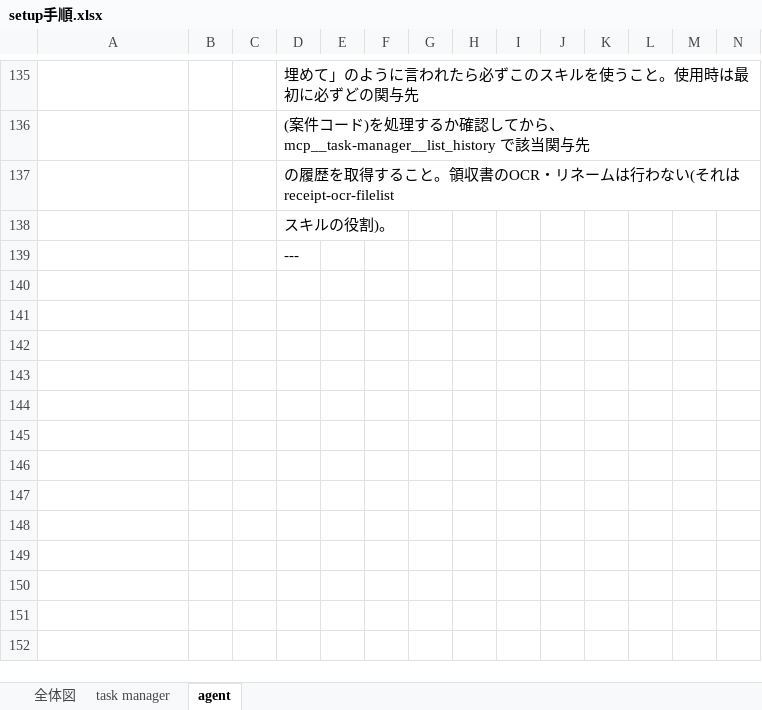
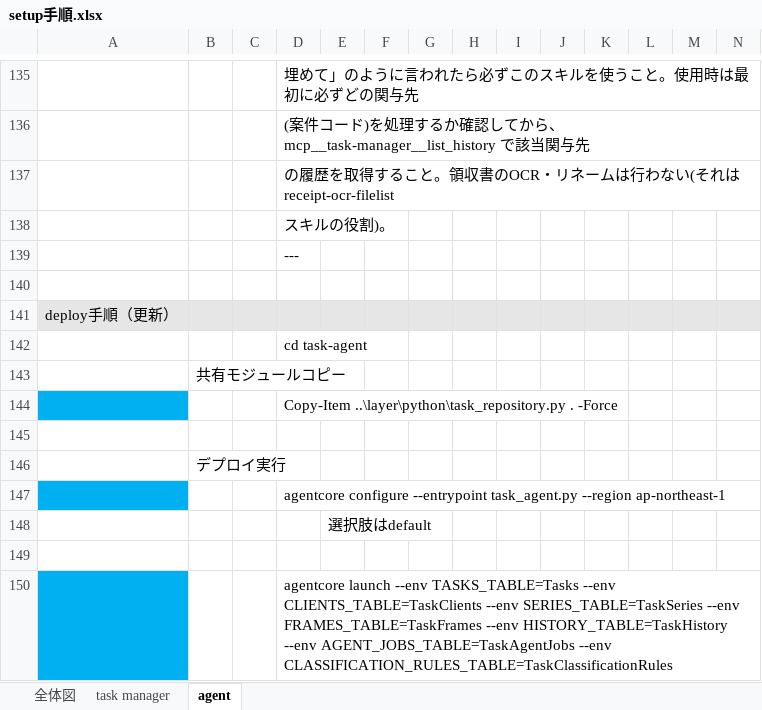
Before and after one commit to woodygaragelab/task-manager, an Excel workbook: setup手順.xlsx, sheet agent, drawn as a sheet; only a part is shown, gaps mark what is left out; values as stored, in another font and other column widths than the file's, no borders; charts and pictures not drawn; rows hold the shown columns only; the diff names each change by its address in the sheet, - before the commit and + after, or states it on an @@ line.

```diff
--- a/setup手順.xlsx (sheet agent)
+++ b/setup手順.xlsx (sheet agent)
+row 140: (empty)
+row 141: deploy手順（更新）
+row 142:  |  |  | cd task-agent
+row 143:  | 共有モジュールコピー
+row 144:  |  |  | Copy-Item ..\layer\python\task_repository.py . -Force
+row 145: (empty)
+row 146:  | デプロイ実行
+row 147:  |  |  | agentcore configure --entrypoint task_agent.py --region ap-northeast-1
+row 148:  |  |  |  | 選択肢はdefault
+row 149: (empty)
+row 150:  |  |  | agentcore launch --env TASKS_TABLE=Tasks --env CLIENTS_TABLE=TaskClients --env SERIES_TABLE=TaskSeries --env FRAMES_TABLE=TaskFrames --env HISTORY_TABLE=TaskHistory --env AGENT_JOBS_TABLE=TaskAgentJobs --env CLASSIFICATION_RULES_TABLE=TaskClassificationRules
```
Also changed, not shown: 5 other files.
